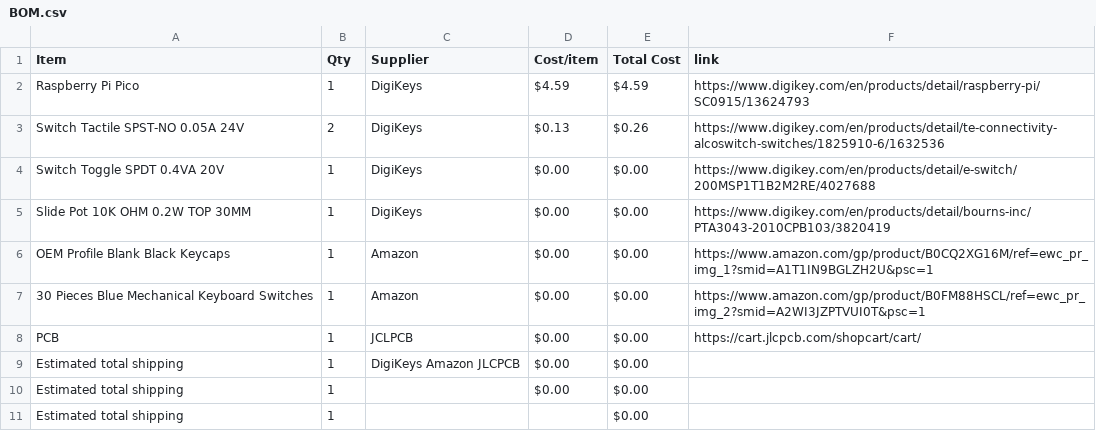
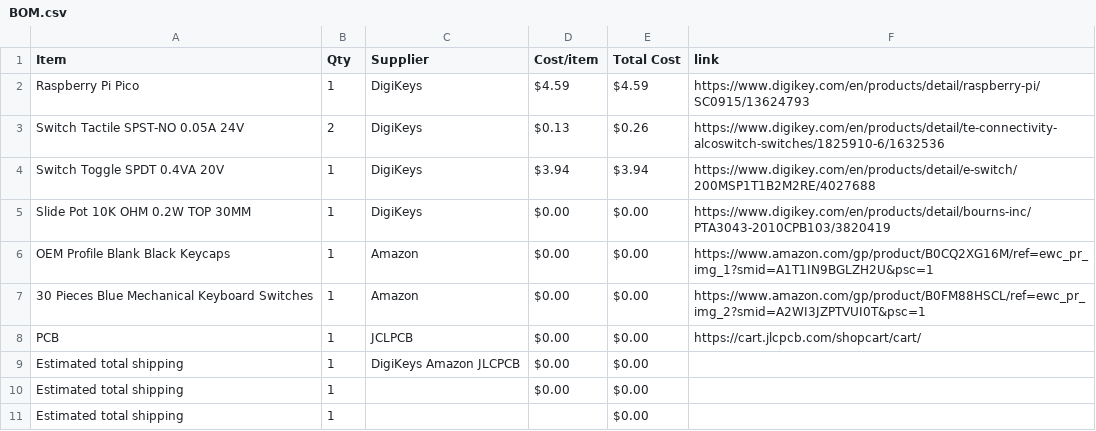
Before and after one commit to yuseitanabe2010-code/HalfLifeWeek3, a CSV file: BOM.csv, drawn as a sheet.

Commit message:
Sync MIDI Keyboard and Drums from Half Life

```diff
--- a/BOM.csv
+++ b/BOM.csv
@@ -3,3 +3,3 @@ Raspberry Pi Pico,1,DigiKeys,$4.59,$4.59,https://www.digikey.com/en/products/det
 Switch Tactile SPST-NO 0.05A 24V,2,DigiKeys,$0.13,$0.26,https://www.digikey.com/en/products/detail/te-connectivity-alcoswitch-switches/1825910-6/1632536
-Switch Toggle SPDT 0.4VA 20V,1,DigiKeys,$0.00,$0.00,https://www.digikey.com/en/products/detail/e-switch/200MSP1T1B2M2RE/4027688
+Switch Toggle SPDT 0.4VA 20V,1,DigiKeys,$3.94,$3.94,https://www.digikey.com/en/products/detail/e-switch/200MSP1T1B2M2RE/4027688
 Slide Pot 10K OHM 0.2W TOP 30MM,1,DigiKeys,$0.00,$0.00,https://www.digikey.com/en/products/detail/bourns-inc/PTA3043-2010CPB103/3820419
```
